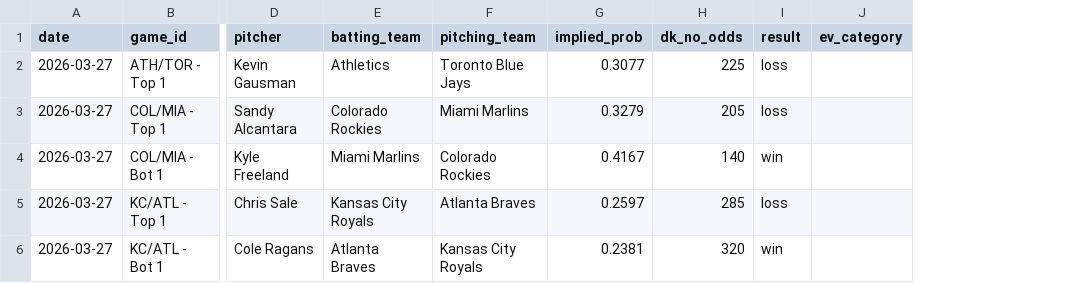
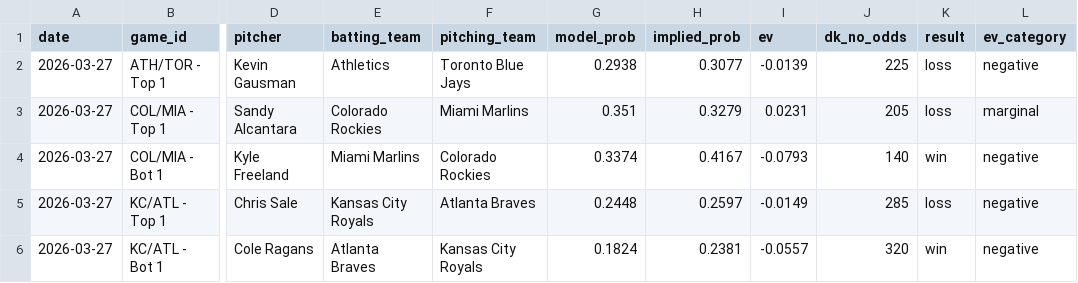
Before and after one commit to austinlmcconnell/mlb-nsfi-model, a CSV file: historical_results.csv, drawn as a sheet; only a part is shown, gaps mark what is left out; addresses are those after the commit; the diff names each change by its address in the sheet, - before the commit and + after, or states it on an @@ line.

```diff
--- a/historical_results.csv
+++ b/historical_results.csv
+column G (model_prob), rows 2-6: 0.2938 | 0.351 | 0.3374 | 0.2448 | 0.1824
+column I (ev), rows 2-6: -0.0139 | 0.0231 | -0.0793 | -0.0149 | -0.0557
-L2 (ev_category): (empty)
+L2 (ev_category): negative
-L3 (ev_category): (empty)
+L3 (ev_category): marginal
-L4:L6 (ev_category): (empty)
+L4:L6 (ev_category): negative
```
Also changed, not shown: 5 other files.
